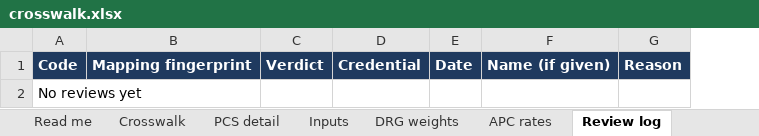
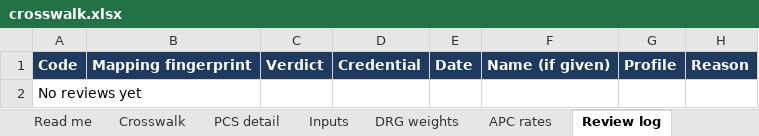
Before and after one commit to daltonhaslam/inpatient-only-lookup, an Excel workbook: pipeline/derived/crosswalk.xlsx, sheet Review log, drawn as a sheet; values as stored, in another font and other column widths than the file's, no borders; the diff names each change by its address in the sheet, - before the commit and + after, or states it on an @@ line.

```diff
--- a/pipeline/derived/crosswalk.xlsx (sheet Review log)
+++ b/pipeline/derived/crosswalk.xlsx (sheet Review log)
+column G, row 1: Profile
```
Also changed, not shown: sheet Read me, 12 other files.
